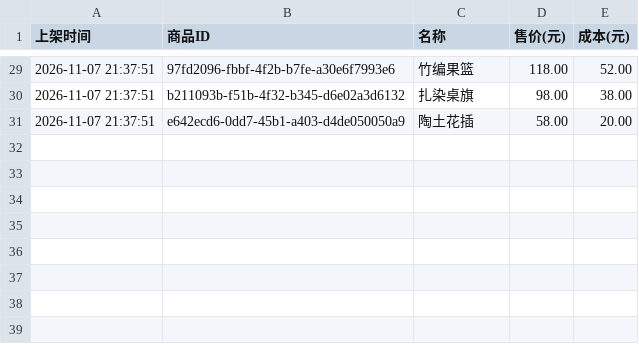
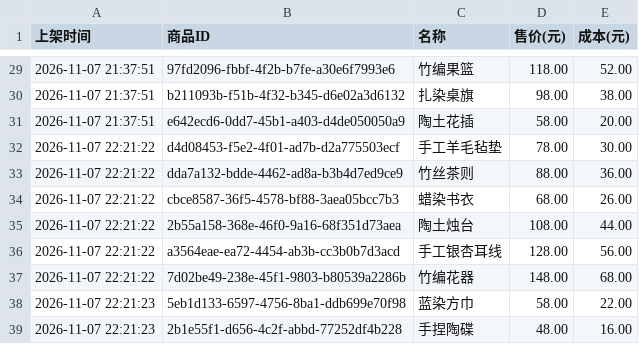
Before and after one commit to Ravenveil/ShadowFlow, a CSV file: 成果/06-营业日志与经营流水/经营流水/04-商品成本-products.csv, drawn as a sheet; only a part is shown, gaps mark what is left out; the diff names each change by its address in the sheet, - before the commit and + after, or states it on an @@ line.

```diff
--- a/成果/06-营业日志与经营流水/经营流水/04-商品成本-products.csv
+++ b/成果/06-营业日志与经营流水/经营流水/04-商品成本-products.csv
+row 32: 2026-11-07 22:21:22 | d4d08453-f5e2-4f01-ad7b-d2a775503ecf | 手工羊毛毡垫 | 78.00 | 30.00
+row 33: 2026-11-07 22:21:22 | dda7a132-bdde-4462-ad8a-b3b4d7ed9ce9 | 竹丝茶则 | 88.00 | 36.00
+row 34: 2026-11-07 22:21:22 | cbce8587-36f5-4578-bf88-3aea05bcc7b3 | 蜡染书衣 | 68.00 | 26.00
+row 35: 2026-11-07 22:21:22 | 2b55a158-368e-46f0-9a16-68f351d73aea | 陶土烛台 | 108.00 | 44.00
+row 36: 2026-11-07 22:21:22 | a3564eae-ea72-4454-ab3b-cc3b0b7d3acd | 手工银杏耳线 | 128.00 | 56.00
+row 37: 2026-11-07 22:21:22 | 7d02be49-238e-45f1-9803-b80539a2286b | 竹编花器 | 148.00 | 68.00
+row 38: 2026-11-07 22:21:23 | 5eb1d133-6597-4756-8ba1-ddb699e70f98 | 蓝染方巾 | 58.00 | 22.00
+row 39: 2026-11-07 22:21:23 | 2b1e55f1-d656-4c2f-abbd-77252df4b228 | 手捏陶碟 | 48.00 | 16.00
```
Also changed, not shown: 成果/06-营业日志与经营流水/Agent运行日志/01-运行会话清单.csv, 成果/06-营业日志与经营流水/经营流水/01-经营流水-ledger.csv, 53 other files.
